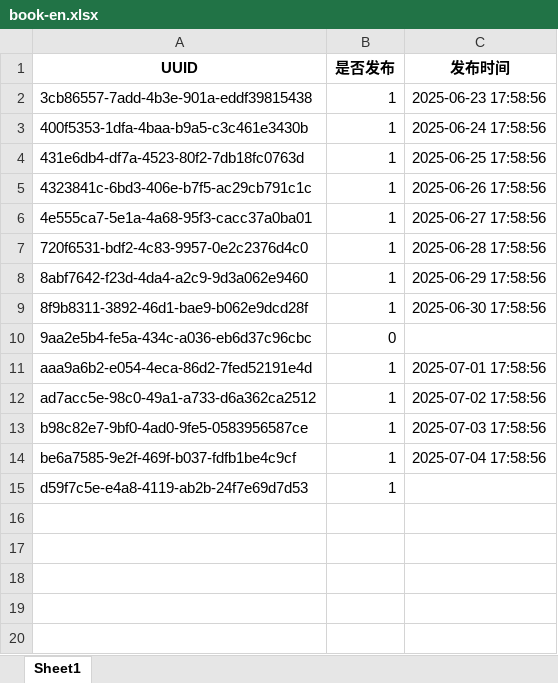
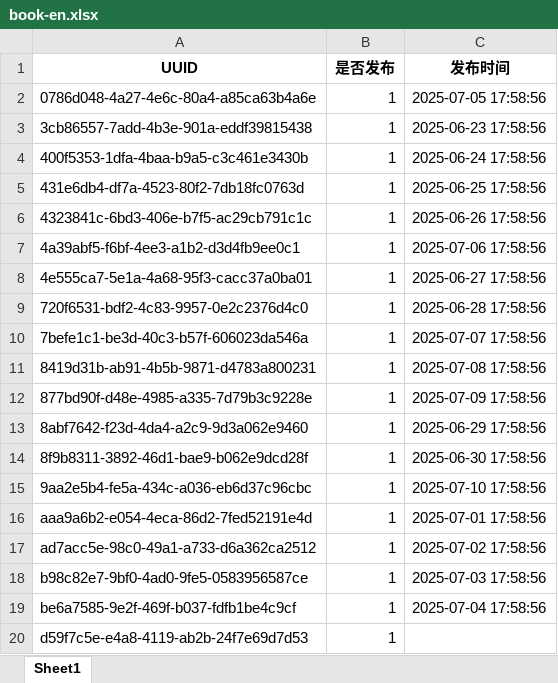
Before and after one commit to ld909/short_whisper, an Excel workbook: audio_ficition/books/excel/book-en.xlsx, sheet Sheet1, drawn as a sheet; values as stored, in another font and other column widths than the file's, no borders; addresses are those after the commit; the diff names each change by its address in the sheet, - before the commit and + after, or states it on an @@ line.

```diff
--- a/audio_ficition/books/excel/book-en.xlsx (sheet Sheet1)
+++ b/audio_ficition/books/excel/book-en.xlsx (sheet Sheet1)
+row 2: 0786d048-4a27-4e6c-80a4-a85ca63b4a6e | 1 | 2025-07-05 17:58:56
+row 7: 4a39abf5-f6bf-4ee3-a1b2-d3d4fb9ee0c1 | 1 | 2025-07-06 17:58:56
+row 10: 7befe1c1-be3d-40c3-b57f-606023da546a | 1 | 2025-07-07 17:58:56
+row 11: 8419d31b-ab91-4b5b-9871-d4783a800231 | 1 | 2025-07-08 17:58:56
+row 12: 877bd90f-d48e-4985-a335-7d79b3c9228e | 1 | 2025-07-09 17:58:56
-B15 (是否发布): 0
+B15 (是否发布): 1
-C15 (发布时间): (empty)
+C15 (发布时间): 2025-07-10 17:58:56
```
Also changed, not shown: 6 other files.
